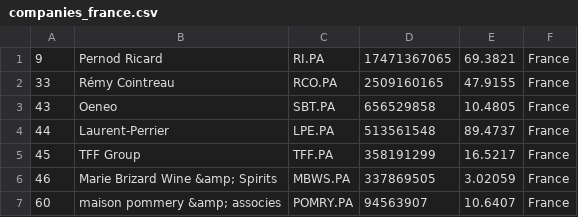
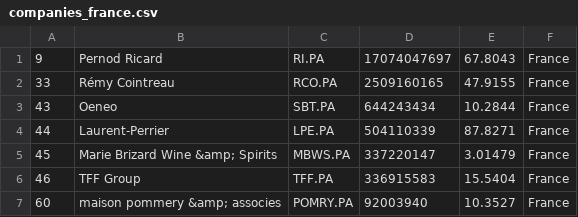
Before and after one commit to Andyflow28/merida-june-6-2024, a CSV file: companies_france.csv, drawn as a sheet.

```diff
--- a/companies_france.csv
+++ b/companies_france.csv
@@ -1,7 +1,7 @@
-"9","Pernod Ricard","RI.PA","17471367065","69.3821","France"
+"9","Pernod Ricard","RI.PA","17074047697","67.8043","France"
 "33","Rémy Cointreau","RCO.PA","2509160165","47.9155","France"
-"43","Oeneo","SBT.PA","656529858","10.4805","France"
-"44","Laurent-Perrier","LPE.PA","513561548","89.4737","France"
-"45","TFF Group","TFF.PA","358191299","16.5217","France"
-"46","Marie Brizard Wine &amp; Spirits","MBWS.PA","337869505","3.02059","France"
-"60","maison pommery &amp; associes","POMRY.PA","94563907","10.6407","France"
+"43","Oeneo","SBT.PA","644243434","10.2844","France"
+"44","Laurent-Perrier","LPE.PA","504110339","87.8271","France"
+"45","Marie Brizard Wine &amp; Spirits","MBWS.PA","337220147","3.01479","France"
+"46","TFF Group","TFF.PA","336915583","15.5404","France"
+"60","maison pommery &amp; associes","POMRY.PA","92003940","10.3527","France"
```
Also changed, not shown: companies-all.csv, companies_germany.csv, 1 other file.
